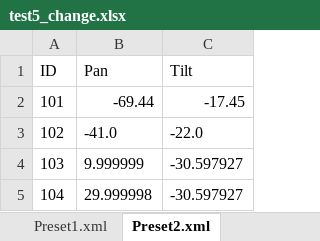
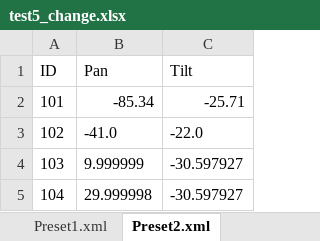
Before and after one commit to WHX-Martin/ProjectG1G2-CentraleLille, an Excel workbook: Modif_fichier_preset/test5_change.xlsx, sheet Preset2.xml, drawn as a sheet; values as stored, in another font and other column widths than the file's, no borders; the diff names each change by its address in the sheet, - before the commit and + after, or states it on an @@ line.

```diff
--- a/Modif_fichier_preset/test5_change.xlsx (sheet Preset2.xml)
+++ b/Modif_fichier_preset/test5_change.xlsx (sheet Preset2.xml)
-B2 (Pan): -69.44
+B2 (Pan): -85.34
-C2 (Tilt): -17.45
+C2 (Tilt): -25.71
```
Also changed, not shown: sheet Preset1.xml, 36 other files.
